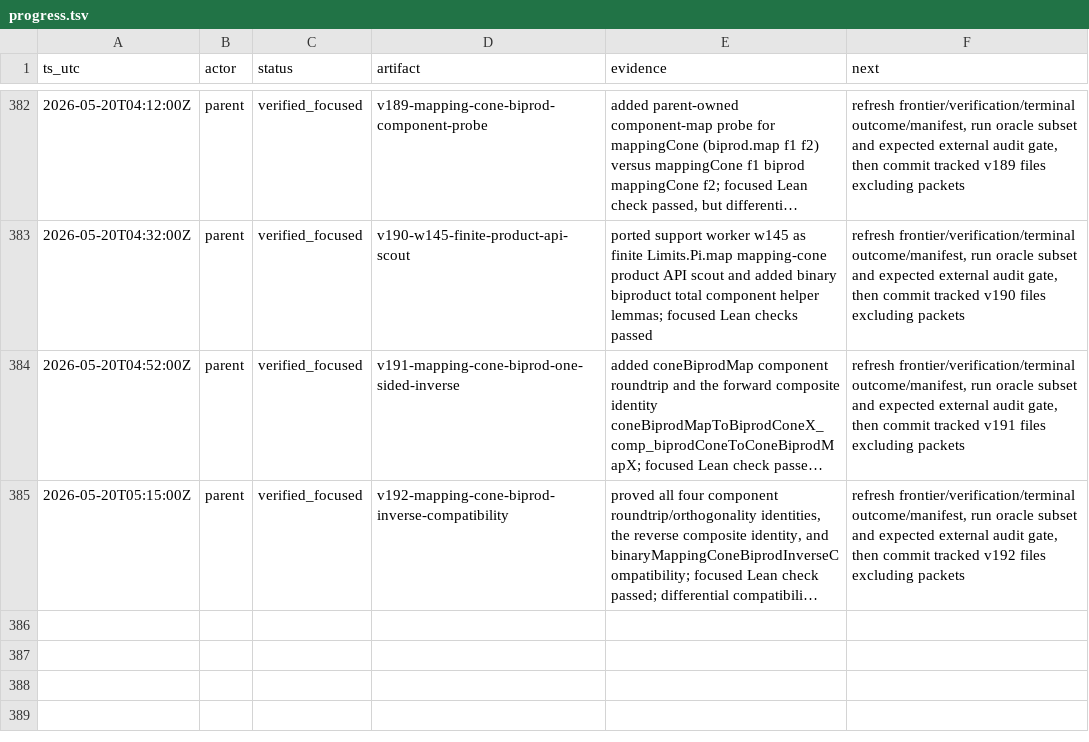
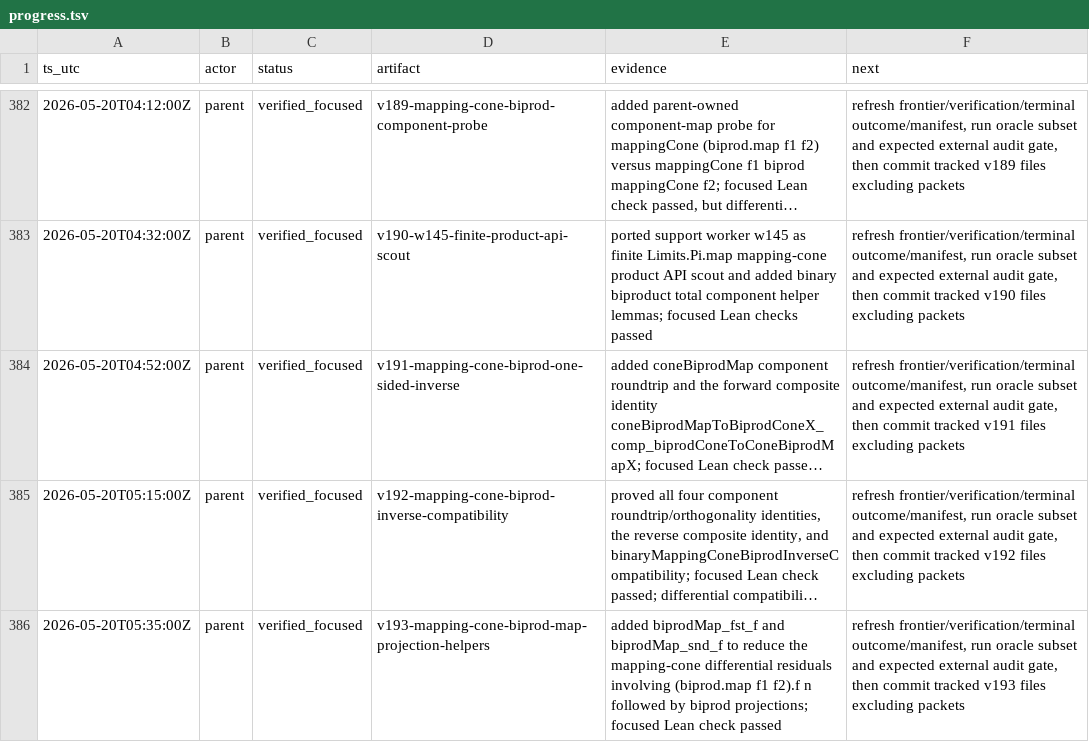
Before and after one commit to Rokurolize/lean-lca-exact-challenge-20260518, a TSV file: progress.tsv, drawn as a sheet; only a part is shown, gaps mark what is left out; long unchanged cells end in …; the diff names each change by its address in the sheet, - before the commit and + after, or states it on an @@ line.

Commit message:
Record mapping cone biproduct projection helpers

```diff
--- a/progress.tsv
+++ b/progress.tsv
+row 386: 2026-05-20T05:35:00Z | parent | verified_focused | v193-mapping-cone-biprod-map-projection-helpers | added biprodMap_fst_f and biprodMap_snd_f to reduce the mapping-cone differential residuals involving (biprod.map f1 f2).f n followed by biprod projections; focused Lean check passed | refresh frontier/verification/terminal outcome/manifest, run oracle subset and expected external audit gate, then commit tracked v193 files excluding packets
```
Also changed, not shown: 7 other files.
